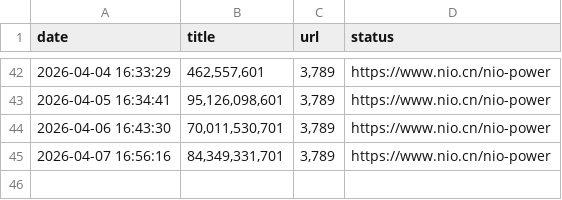
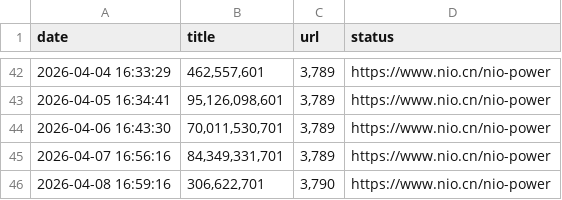
Before and after one commit to hanjunxian88/-, a CSV file: nio_power_data.csv, drawn as a sheet; only a part is shown, gaps mark what is left out.

```diff
--- a/nio_power_data.csv
+++ b/nio_power_data.csv
@@ -45 +45,2 @@ date,title,url,status
 2026-04-07 16:56:16,"84,349,331,701","3,789",https://www.nio.cn/nio-power
+2026-04-08 16:59:16,"306,622,701","3,790",https://www.nio.cn/nio-power
```
